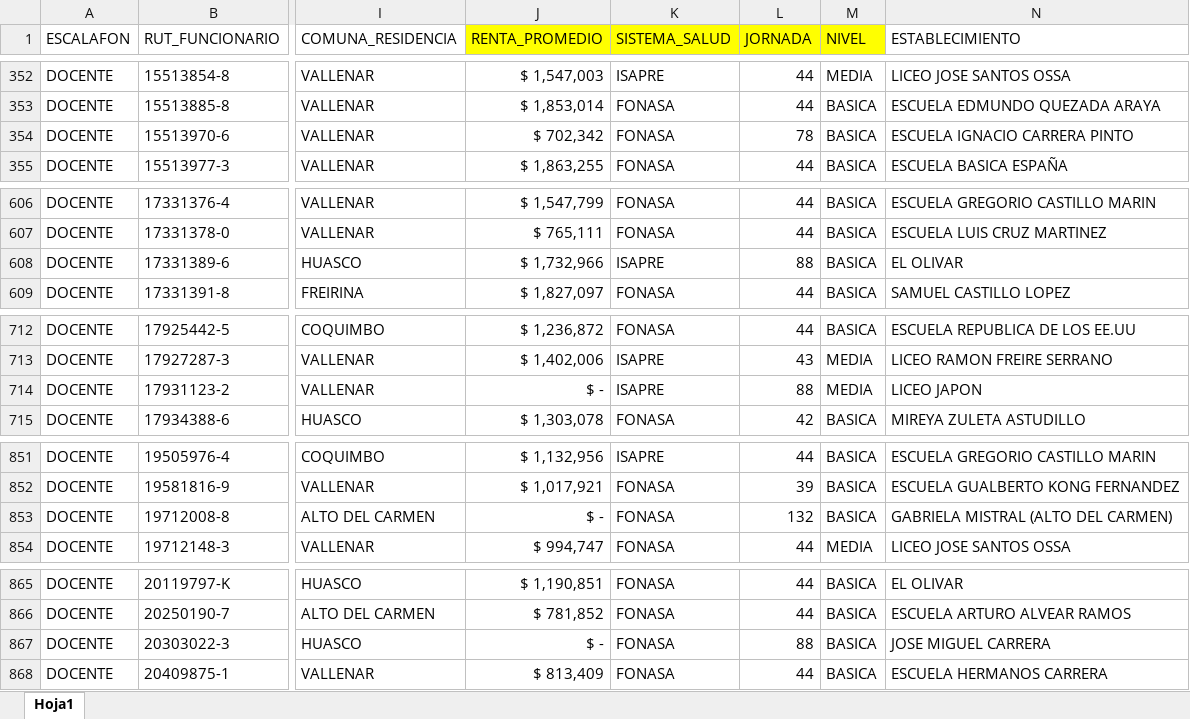
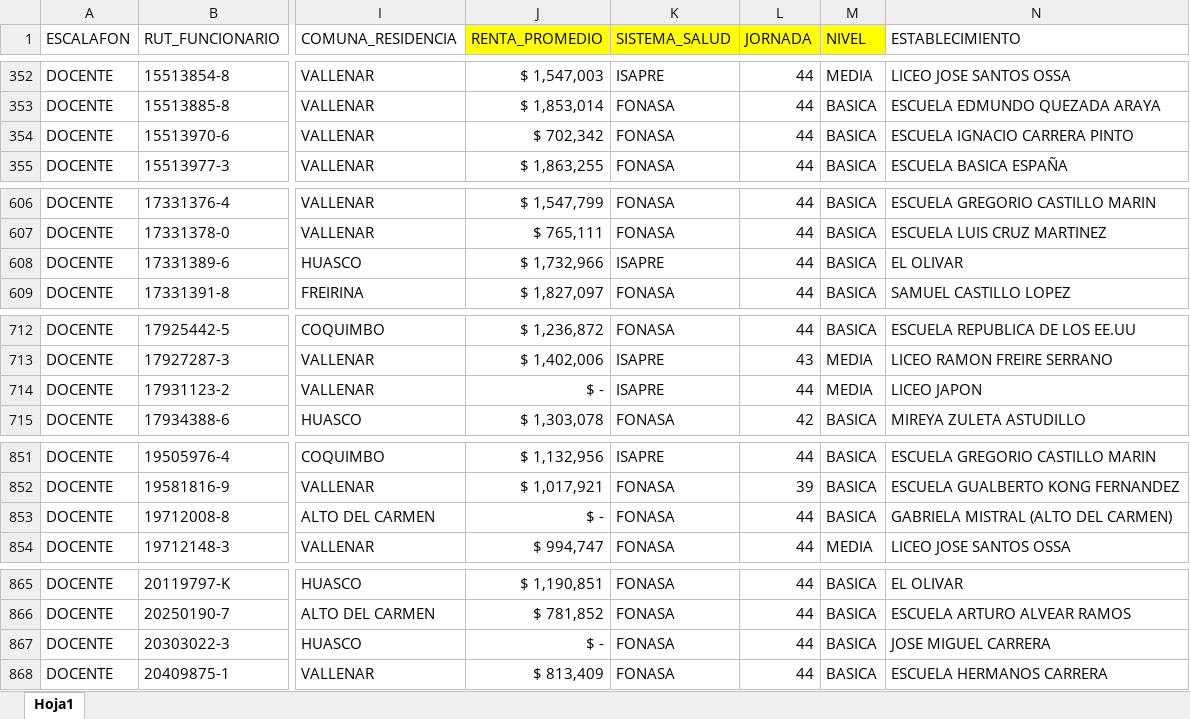
Before and after one commit to GonzaloMardones/Proyecto_Modelos_Lineales, an Excel workbook: BBDD_FINAL_Mod_Lin.xlsx, sheet Hoja1, drawn as a sheet; only a part is shown, gaps mark what is left out; values as stored, in another font and other column widths than the file's, no borders; the diff covers the shown part only; the diff names each change by its address in the sheet, - before the commit and + after, or states it on an @@ line.

```diff
--- a/BBDD_FINAL_Mod_Lin.xlsx (sheet Hoja1)
+++ b/BBDD_FINAL_Mod_Lin.xlsx (sheet Hoja1)
-L354 (JORNADA): 78
+L354 (JORNADA): 44
-L608 (JORNADA): 88
+L608 (JORNADA): 44
-L714 (JORNADA): 88
+L714 (JORNADA): 44
-L853 (JORNADA): 132
+L853 (JORNADA): 44
-L867 (JORNADA): 88
+L867 (JORNADA): 44
```
Also changed, not shown: 11 edited cells elsewhere in this sheet, 4 other files.
